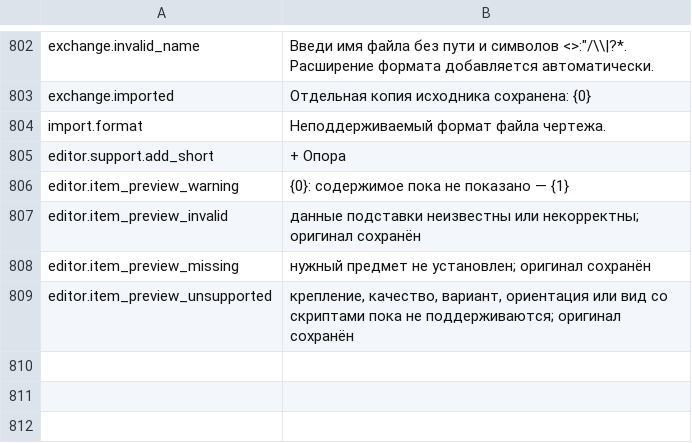
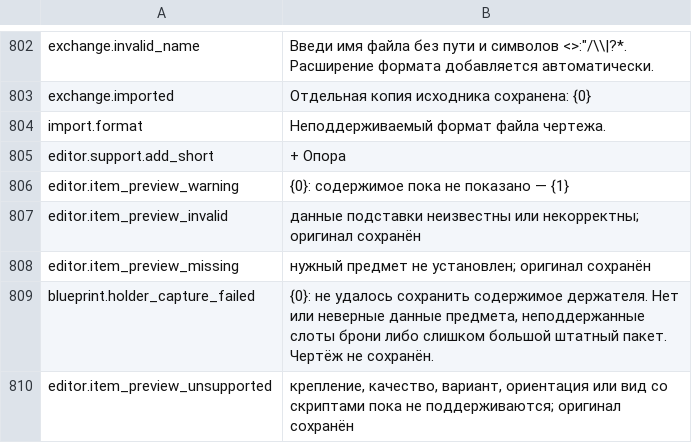
Before and after one commit to MaikiOS/BuildWorks, a TSV file: src/BuildWorks/Translations/Russian.tsv, drawn as a sheet; only a part is shown, gaps mark what is left out; the diff names each change by its address in the sheet, - before the commit and + after, or states it on an @@ line.

Commit message:
Capture native ItemStand contents without executing item state

```diff
--- a/src/BuildWorks/Translations/Russian.tsv
+++ b/src/BuildWorks/Translations/Russian.tsv
+row 809: blueprint.holder_capture_failed | {0}: не удалось сохранить содержимое держателя. Нет или неверные данные предмета, неподдержанные слоты брони либо слишком большой штатный пакет. Чертёж не сохранён.
```
Also changed, not shown: 25 other files.
